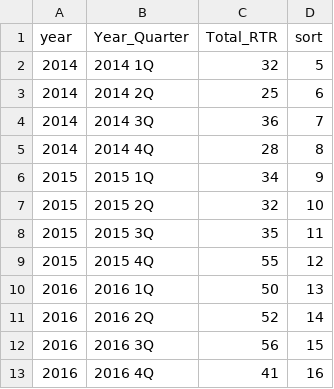
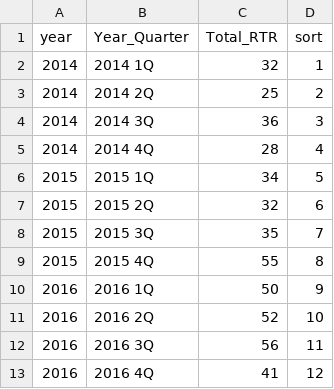
Before and after one commit to timbroderick/R-work, a CSV file: R graphics/scripts/dfRTR.csv, drawn as a sheet.

```diff
--- a/R graphics/scripts/dfRTR.csv
+++ b/R graphics/scripts/dfRTR.csv
@@ -1,13 +1,13 @@
 year,Year_Quarter,Total_RTR,sort
-2014,2014 1Q,32,5
-2014,2014 2Q,25,6
-2014,2014 3Q,36,7
-2014,2014 4Q,28,8
-2015,2015 1Q,34,9
-2015,2015 2Q,32,10
-2015,2015 3Q,35,11
-2015,2015 4Q,55,12
-2016,2016 1Q,50,13
-2016,2016 2Q,52,14
-2016,2016 3Q,56,15
-2016,2016 4Q,41,16
+2014,2014 1Q,32,1
+2014,2014 2Q,25,2
+2014,2014 3Q,36,3
+2014,2014 4Q,28,4
+2015,2015 1Q,34,5
+2015,2015 2Q,32,6
+2015,2015 3Q,35,7
+2015,2015 4Q,55,8
+2016,2016 1Q,50,9
+2016,2016 2Q,52,10
+2016,2016 3Q,56,11
+2016,2016 4Q,41,12
```
Also changed, not shown: 42 other files.
